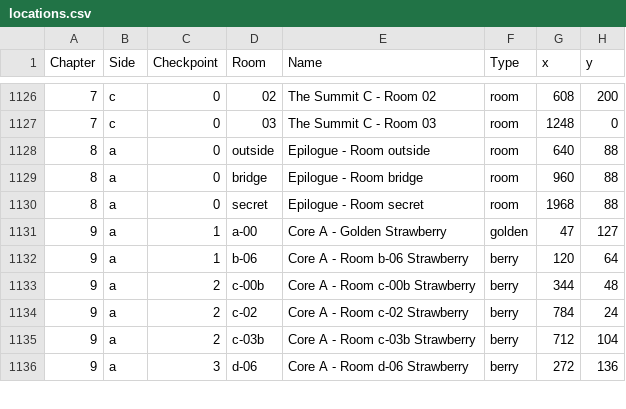
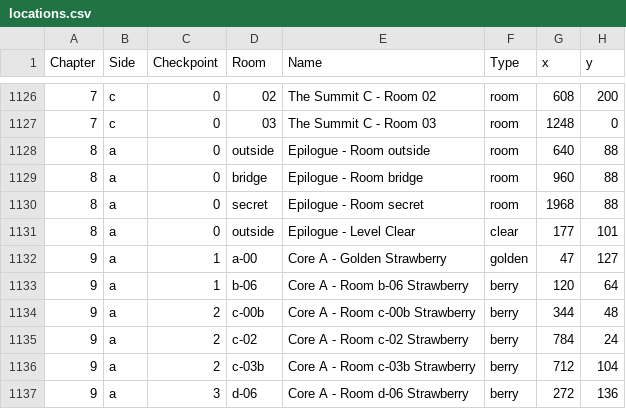
Before and after one commit to Zeeveez/CelesteOpenWorldPoptracker, a CSV file: locations/locations.csv, drawn as a sheet; only a part is shown, gaps mark what is left out; the diff names each change by its address in the sheet, - before the commit and + after, or states it on an @@ line.

```diff
--- a/locations/locations.csv
+++ b/locations/locations.csv
+row 1131: 8 | a | 0 | outside | Epilogue - Level Clear | clear | 177 | 101
```
Also changed, not shown: scripts/logic/custom_logic.csv, 4 other files.
